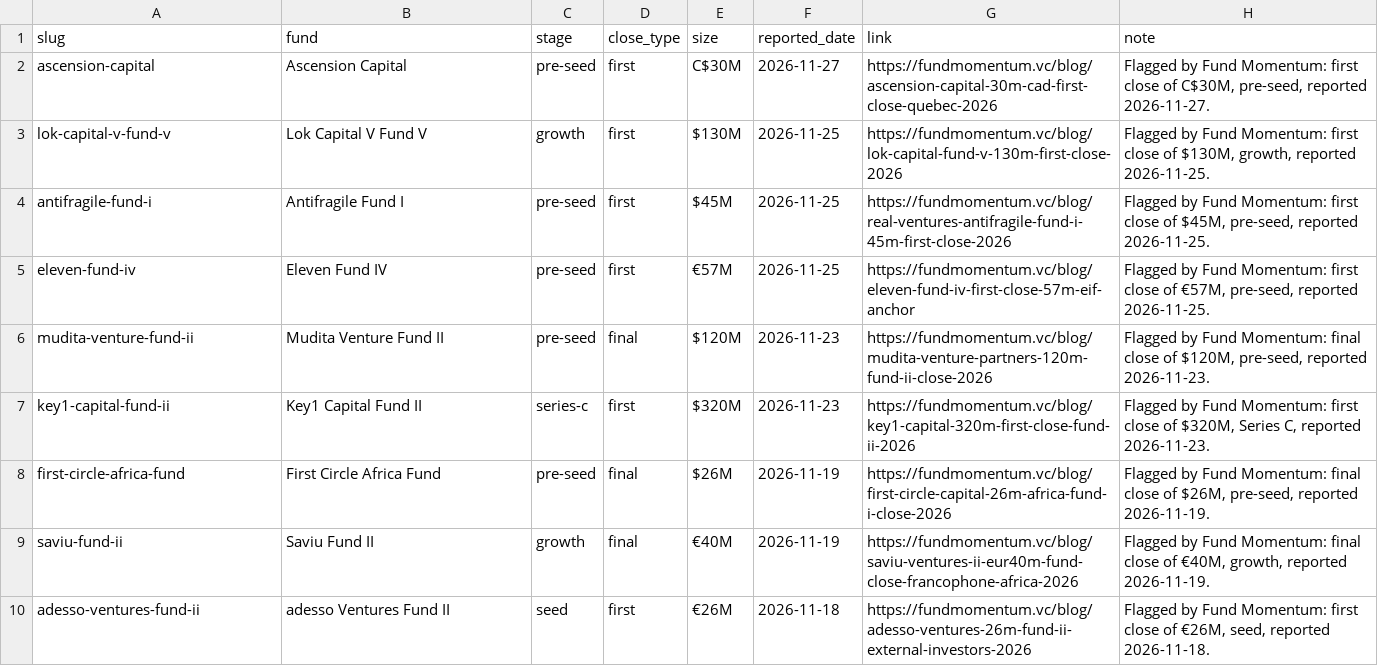
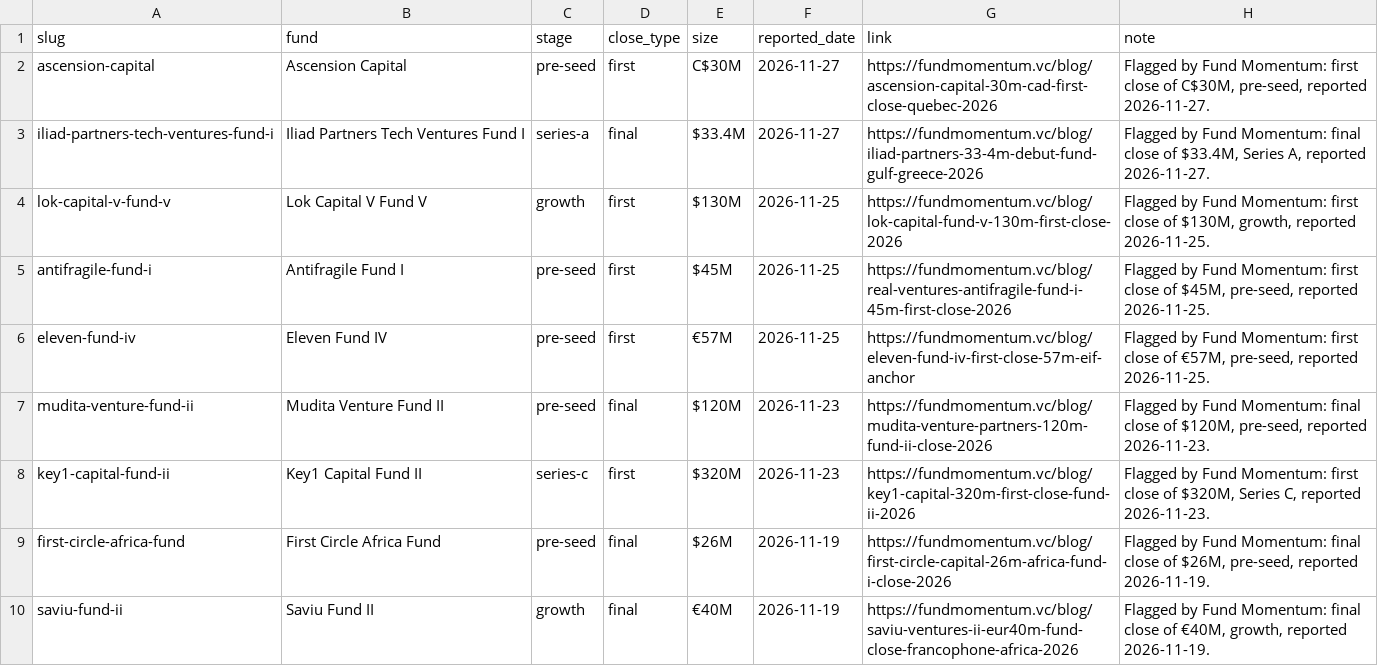
Before and after one commit to alohaaki7/vc_finder, a CSV file: FUND_MOMENTUM_FUNDS.csv, drawn as a sheet; only a part is shown; the shorter side is filled out with more unchanged rows; the diff names each change by its address in the sheet, - before the commit and + after, or states it on an @@ line.

```diff
--- a/FUND_MOMENTUM_FUNDS.csv
+++ b/FUND_MOMENTUM_FUNDS.csv
+row 3: iliad-partners-tech-ventures-fund-i | Iliad Partners Tech Ventures Fund I | series-a | final | $33.4M | 2026-11-27 | https://fundmomentum.vc/blog/iliad-partners-33-4m-debut-fund-gulf-greece-2026 | Flagged by Fund Momentum: final close of $33.4M, Series A, reported 2026-11-27.
```
Also changed, not shown: MANUAL_LEADS.csv, 1 other file.
